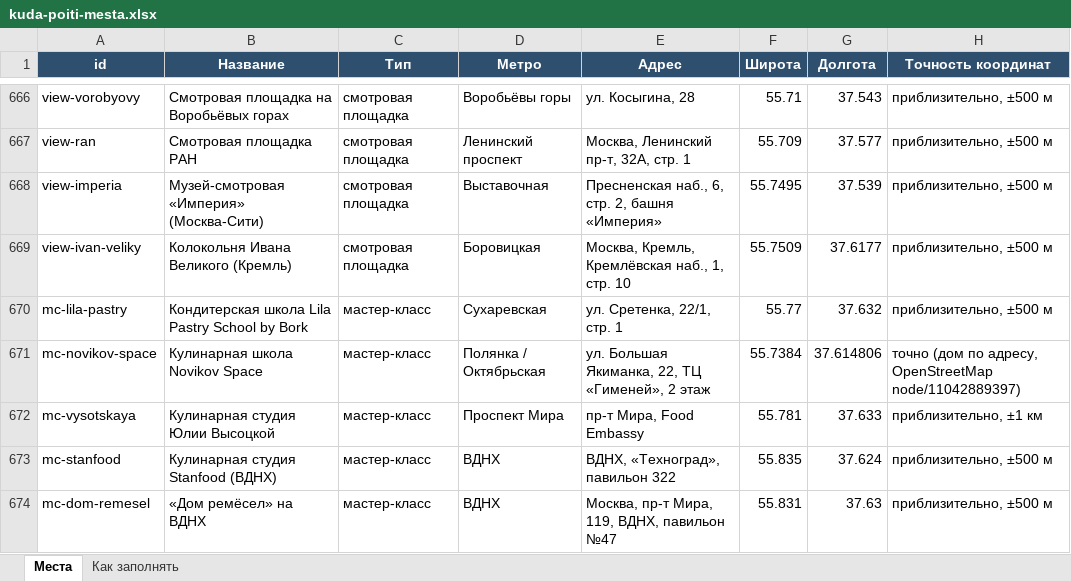
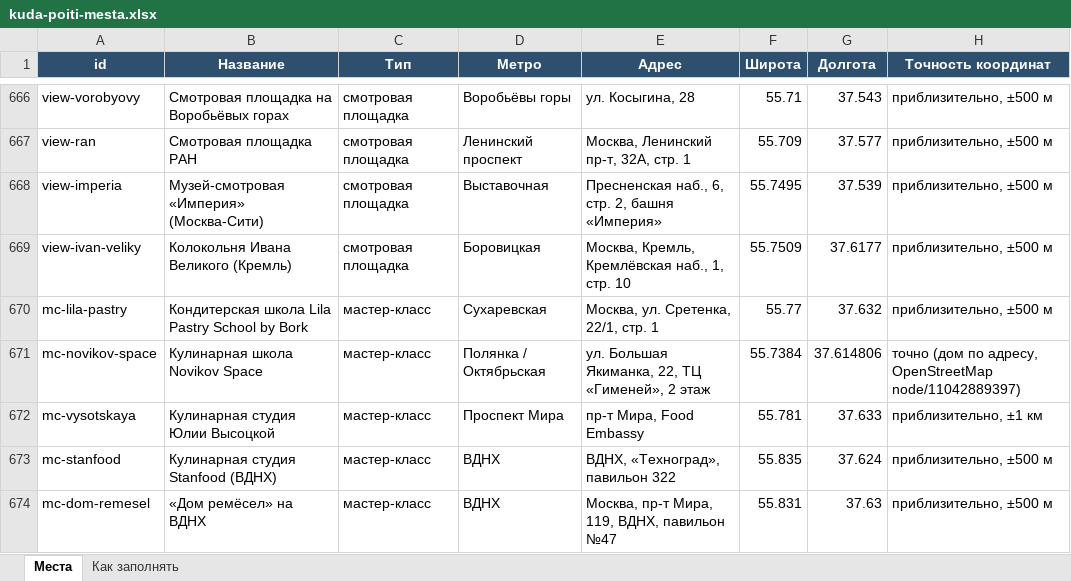
Before and after one commit to vadimsurov-apps/kudapoiti-data, an Excel workbook: data/kuda-poiti-mesta.xlsx, sheet Места, drawn as a sheet; only a part is shown, gaps mark what is left out; values as stored, in another font and other column widths than the file's, no borders; the diff names each change by its address in the sheet, - before the commit and + after, or states it on an @@ line.

```diff
--- a/data/kuda-poiti-mesta.xlsx (sheet Места)
+++ b/data/kuda-poiti-mesta.xlsx (sheet Места)
-E670 (Адрес): ул. Сретенка, 22/1, стр. 1
+E670 (Адрес): Москва, ул. Сретенка, 22/1, стр. 1
```
Also changed, not shown: data/parts/creative.xlsx, data/parts/sections.xlsx, 3 other files.
